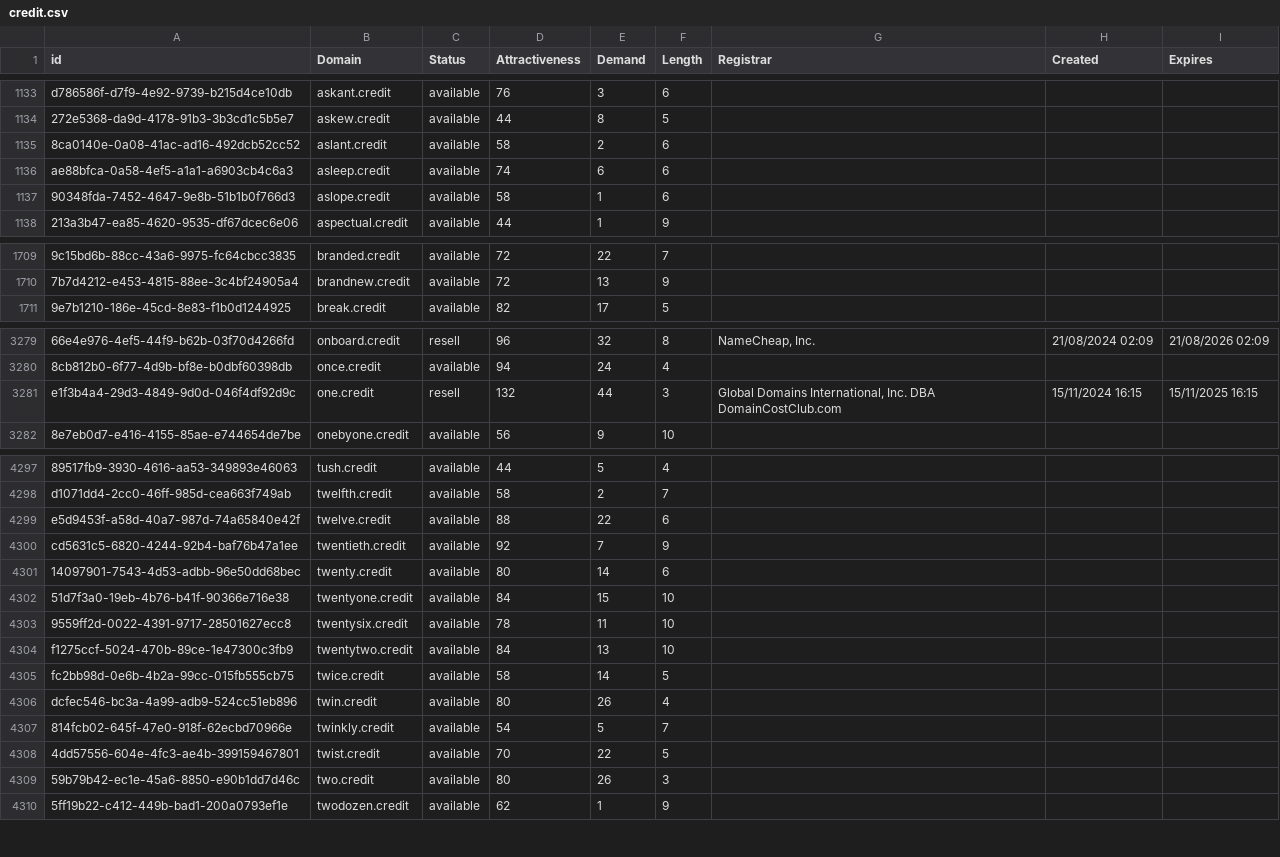
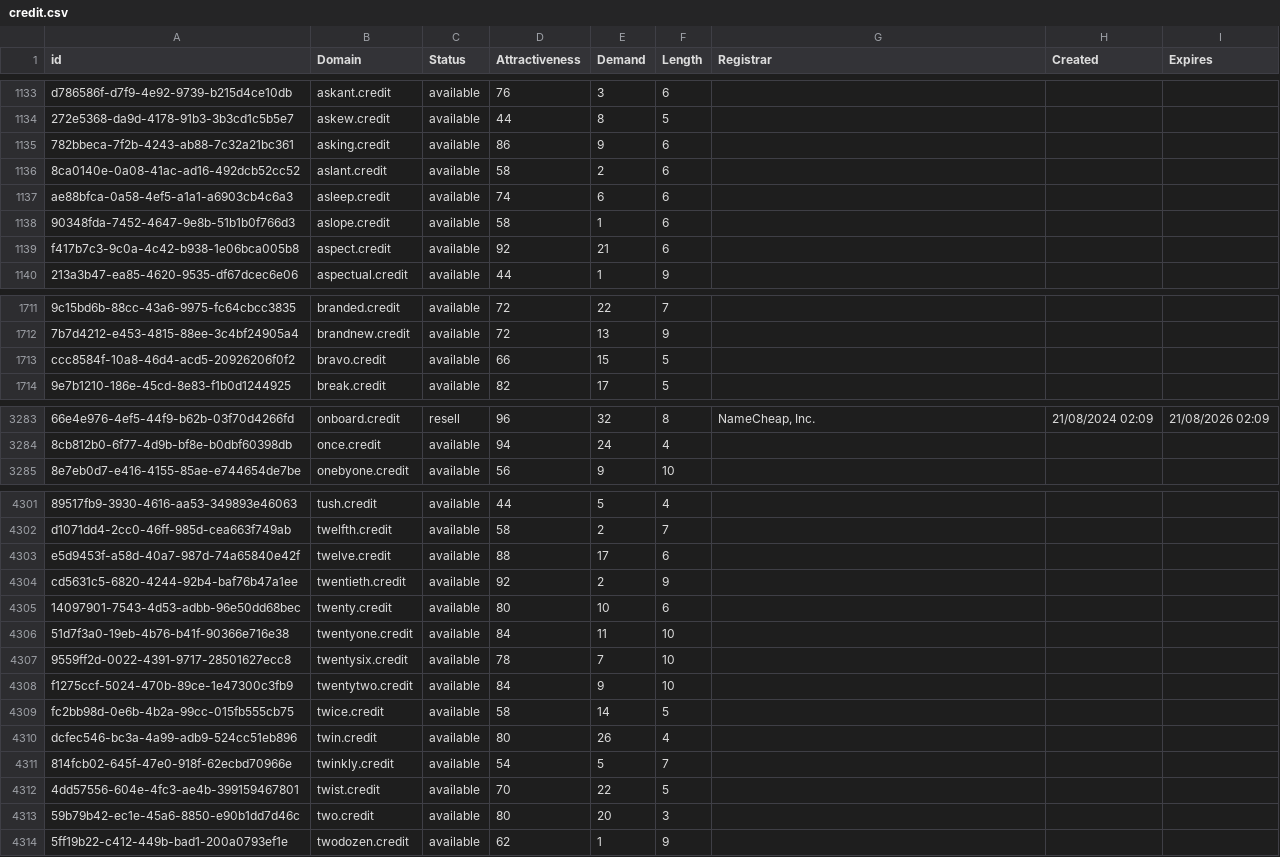
Before and after one commit to UniqueDomains/credit-oneword-domains, a CSV file: credit.csv, drawn as a sheet; only a part is shown, gaps mark what is left out; removed rows and columns are numbered as before the commit, all else as after; the diff covers the shown part only; the diff names each change by its address in the sheet, - before the commit and + after, or states it on an @@ line.

Commit message:
Domains update

```diff
--- a/credit.csv
+++ b/credit.csv
+row 1135: 782bbeca-7f2b-4243-ab88-7c32a21bc361 | asking.credit | available | 86 | 9 | 6
+row 1139: f417b7c3-9c0a-4c42-b938-1e06bca005b8 | aspect.credit | available | 92 | 21 | 6
+row 1713: ccc8584f-10a8-46d4-acd5-20926206f0f2 | bravo.credit | available | 66 | 15 | 5
-row 3281: e1f3b4a4-29d3-4849-9d0d-046f4df92d9c | one.credit | resell | 132 | 44 | 3 | Global Domains International, Inc. DBA DomainCostClub.com | 15/11/2024 16:15 | 15/11/2025 16:15
-E4303 (Demand): 22
+E4303 (Demand): 17
-E4304 (Demand): 7
+E4304 (Demand): 2
-E4305 (Demand): 14
+E4305 (Demand): 10
-E4306 (Demand): 15
+E4306 (Demand): 11
-E4307 (Demand): 11
+E4307 (Demand): 7
-E4308 (Demand): 13
+E4308 (Demand): 9
-E4313 (Demand): 26
+E4313 (Demand): 20
```
Also changed, not shown: 2 added rows, 2 removed rows and 37 edited cells elsewhere in this file, 2 other files.
